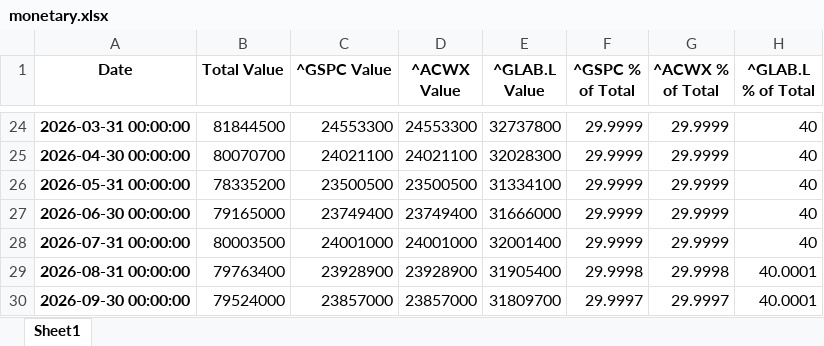
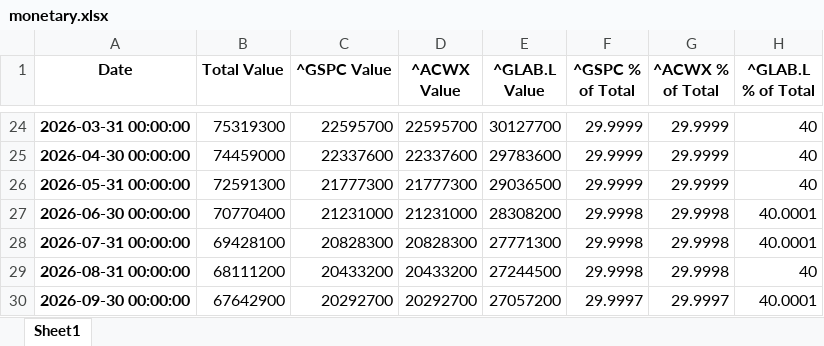
Before and after one commit to huaizhang/RPIQuantum2024, an Excel workbook: data/monetary.xlsx, sheet Sheet1, drawn as a sheet; only a part is shown, gaps mark what is left out; values as stored, in another font and other column widths than the file's, no borders; the diff covers the shown part only; the diff names each change by its address in the sheet, - before the commit and + after, or states it on an @@ line.

```diff
--- a/data/monetary.xlsx (sheet Sheet1)
+++ b/data/monetary.xlsx (sheet Sheet1)
-B24 (Total Value): 81844500
+B24 (Total Value): 75319300
-C24 (^GSPC Value): 24553300
+C24 (^GSPC Value): 22595700
-D24 (^ACWX Value): 24553300
+D24 (^ACWX Value): 22595700
-E24 (^GLAB.L Value): 32737800
+E24 (^GLAB.L Value): 30127700
-B25 (Total Value): 80070700
+B25 (Total Value): 74459000
-C25 (^GSPC Value): 24021100
+C25 (^GSPC Value): 22337600
-D25 (^ACWX Value): 24021100
+D25 (^ACWX Value): 22337600
-E25 (^GLAB.L Value): 32028300
+E25 (^GLAB.L Value): 29783600
-B26 (Total Value): 78335200
+B26 (Total Value): 72591300
-C26 (^GSPC Value): 23500500
+C26 (^GSPC Value): 21777300
-D26 (^ACWX Value): 23500500
+D26 (^ACWX Value): 21777300
-E26 (^GLAB.L Value): 31334100
+E26 (^GLAB.L Value): 29036500
-B27 (Total Value): 79165000
+B27 (Total Value): 70770400
-C27 (^GSPC Value): 23749400
+C27 (^GSPC Value): 21231000
-D27 (^ACWX Value): 23749400
+D27 (^ACWX Value): 21231000
-E27 (^GLAB.L Value): 31666000
+E27 (^GLAB.L Value): 28308200
-F27:F28 (^GSPC % of Total): 29.9999
+F27:F28 (^GSPC % of Total): 29.9998
-G27:G28 (^ACWX % of Total): 29.9999
+G27:G28 (^ACWX % of Total): 29.9998
-H27:H28 (^GLAB.L % of Total): 40
+H27:H28 (^GLAB.L % of Total): 40.0001
-B28 (Total Value): 80003500
+B28 (Total Value): 69428100
-C28 (^GSPC Value): 24001000
+C28 (^GSPC Value): 20828300
-D28 (^ACWX Value): 24001000
+D28 (^ACWX Value): 20828300
-E28 (^GLAB.L Value): 32001400
+E28 (^GLAB.L Value): 27771300
-B29 (Total Value): 79763400
+B29 (Total Value): 68111200
-C29 (^GSPC Value): 23928900
+C29 (^GSPC Value): 20433200
-D29 (^ACWX Value): 23928900
+D29 (^ACWX Value): 20433200
-E29 (^GLAB.L Value): 31905400
+E29 (^GLAB.L Value): 27244500
-H29 (^GLAB.L % of Total): 40.0001
+H29 (^GLAB.L % of Total): 40
-B30 (Total Value): 79524000
+B30 (Total Value): 67642900
-C30 (^GSPC Value): 23857000
+C30 (^GSPC Value): 20292700
-D30 (^ACWX Value): 23857000
+D30 (^ACWX Value): 20292700
-E30 (^GLAB.L Value): 31809700
+E30 (^GLAB.L Value): 27057200
```
Also changed, not shown: 1558 edited cells elsewhere in this sheet, data/output.xlsx, data/output_qc.xlsx, 10 other files.
